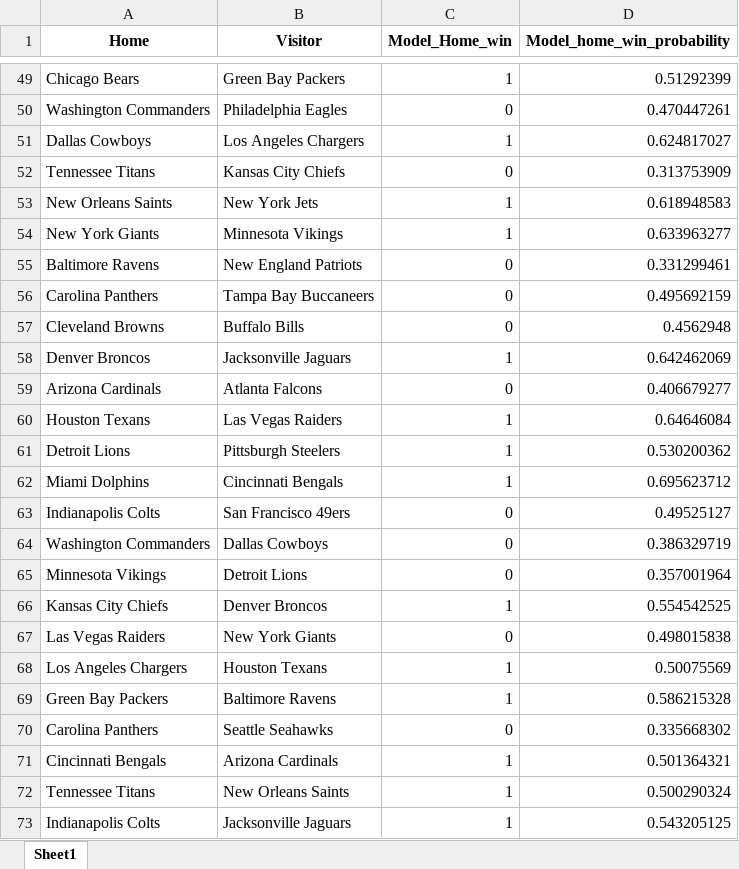
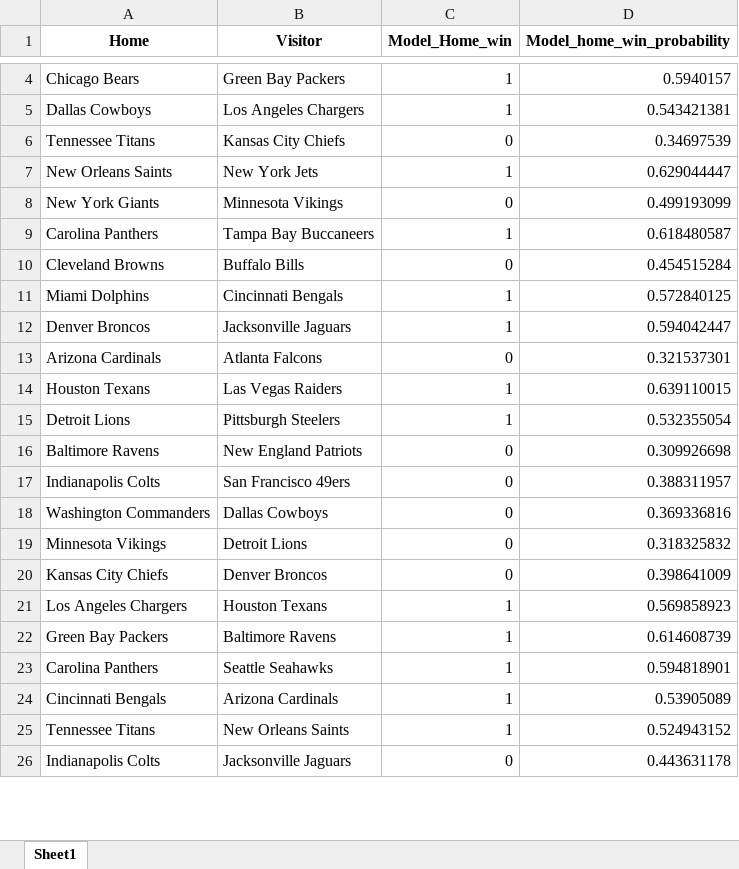
Before and after one commit to ThomasMuel7/ID1214_Group6_Project, an Excel workbook: predictions/hybrid_predictions.xlsx, sheet Sheet1, drawn as a sheet; only a part is shown, gaps mark what is left out; values as stored, in another font and other column widths than the file's, no borders; removed rows and columns are numbered as before the commit, all else as after; the diff covers the shown part only; the diff names each change by its address in the sheet, - before the commit and + after, or states it on an @@ line.

```diff
--- a/predictions/hybrid_predictions.xlsx (sheet Sheet1)
+++ b/predictions/hybrid_predictions.xlsx (sheet Sheet1)
-D4 (Model_home_win_probability): 0.51292399
+D4 (Model_home_win_probability): 0.5940157
-row 50: Washington Commanders | Philadelphia Eagles | 0 | 0.470447261
-D5 (Model_home_win_probability): 0.624817027
+D5 (Model_home_win_probability): 0.543421381
-D6 (Model_home_win_probability): 0.313753909
+D6 (Model_home_win_probability): 0.34697539
-D7 (Model_home_win_probability): 0.618948583
+D7 (Model_home_win_probability): 0.629044447
-C8 (Model_Home_win): 1
+C8 (Model_Home_win): 0
-D8 (Model_home_win_probability): 0.633963277
+D8 (Model_home_win_probability): 0.499193099
-row 55: Baltimore Ravens | New England Patriots | 0 | 0.331299461
-C9 (Model_Home_win): 0
+C9 (Model_Home_win): 1
-D9 (Model_home_win_probability): 0.495692159
+D9 (Model_home_win_probability): 0.618480587
-D10 (Model_home_win_probability): 0.4562948
+D10 (Model_home_win_probability): 0.454515284
+row 11: Miami Dolphins | Cincinnati Bengals | 1 | 0.572840125
-D12 (Model_home_win_probability): 0.642462069
+D12 (Model_home_win_probability): 0.594042447
-D13 (Model_home_win_probability): 0.406679277
+D13 (Model_home_win_probability): 0.321537301
-D14 (Model_home_win_probability): 0.64646084
+D14 (Model_home_win_probability): 0.639110015
-D15 (Model_home_win_probability): 0.530200362
+D15 (Model_home_win_probability): 0.532355054
-row 62: Miami Dolphins | Cincinnati Bengals | 1 | 0.695623712
+row 16: Baltimore Ravens | New England Patriots | 0 | 0.309926698
-D17 (Model_home_win_probability): 0.49525127
+D17 (Model_home_win_probability): 0.388311957
-D18 (Model_home_win_probability): 0.386329719
+D18 (Model_home_win_probability): 0.369336816
-D19 (Model_home_win_probability): 0.357001964
+D19 (Model_home_win_probability): 0.318325832
-C20 (Model_Home_win): 1
+C20 (Model_Home_win): 0
-D20 (Model_home_win_probability): 0.554542525
+D20 (Model_home_win_probability): 0.398641009
-row 67: Las Vegas Raiders | New York Giants | 0 | 0.498015838
-D21 (Model_home_win_probability): 0.50075569
+D21 (Model_home_win_probability): 0.569858923
-D22 (Model_home_win_probability): 0.586215328
+D22 (Model_home_win_probability): 0.614608739
-C23 (Model_Home_win): 0
+C23 (Model_Home_win): 1
-D23 (Model_home_win_probability): 0.335668302
+D23 (Model_home_win_probability): 0.594818901
-D24 (Model_home_win_probability): 0.501364321
+D24 (Model_home_win_probability): 0.53905089
-D25 (Model_home_win_probability): 0.500290324
+D25 (Model_home_win_probability): 0.524943152
-C26 (Model_Home_win): 1
+C26 (Model_Home_win): 0
-D26 (Model_home_win_probability): 0.543205125
+D26 (Model_home_win_probability): 0.443631178
```
Also changed, not shown: 17 added rows, 45 removed rows and 11 edited cells elsewhere in this sheet, predictions/classical_pca_predictions.xlsx, predictions/classical_predictions.xlsx, 36 other files.
